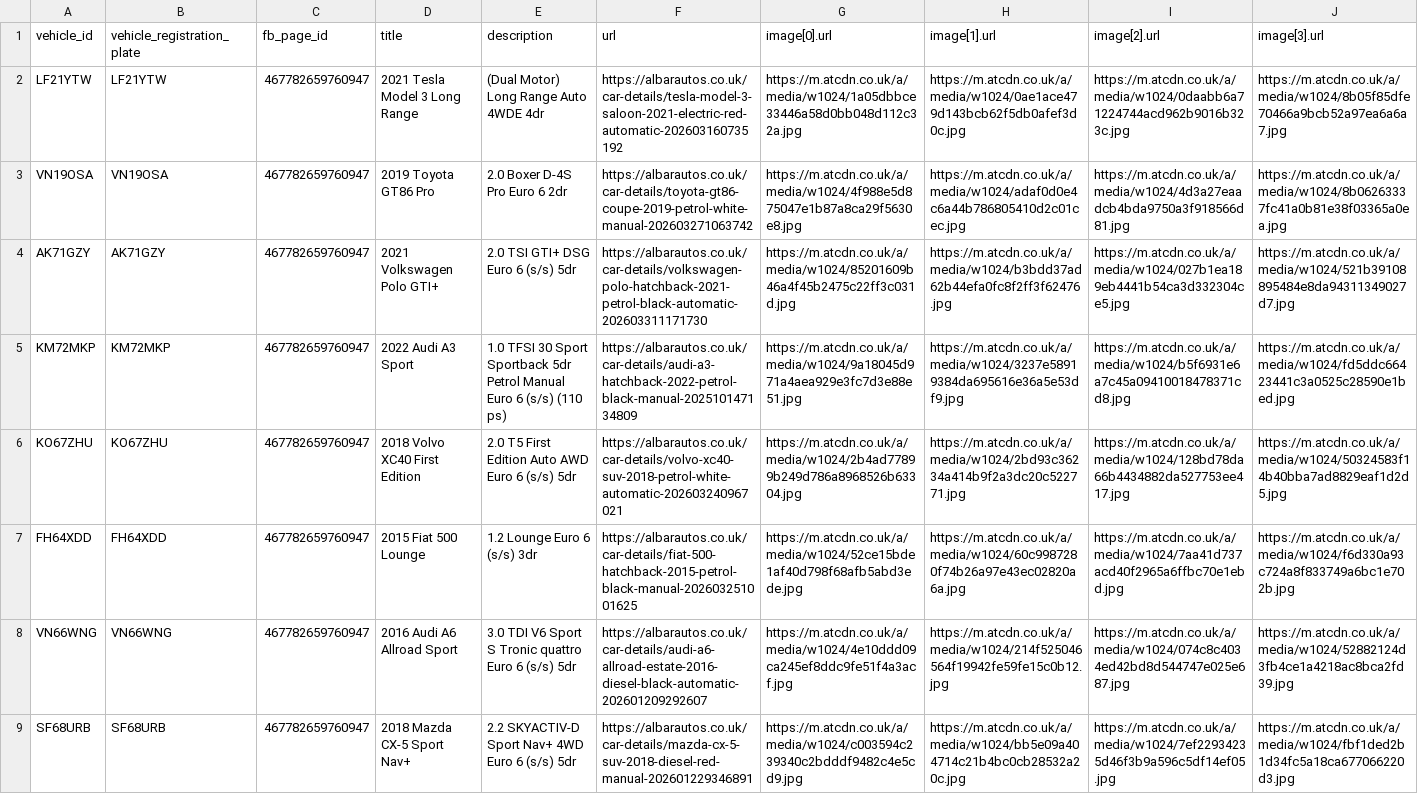
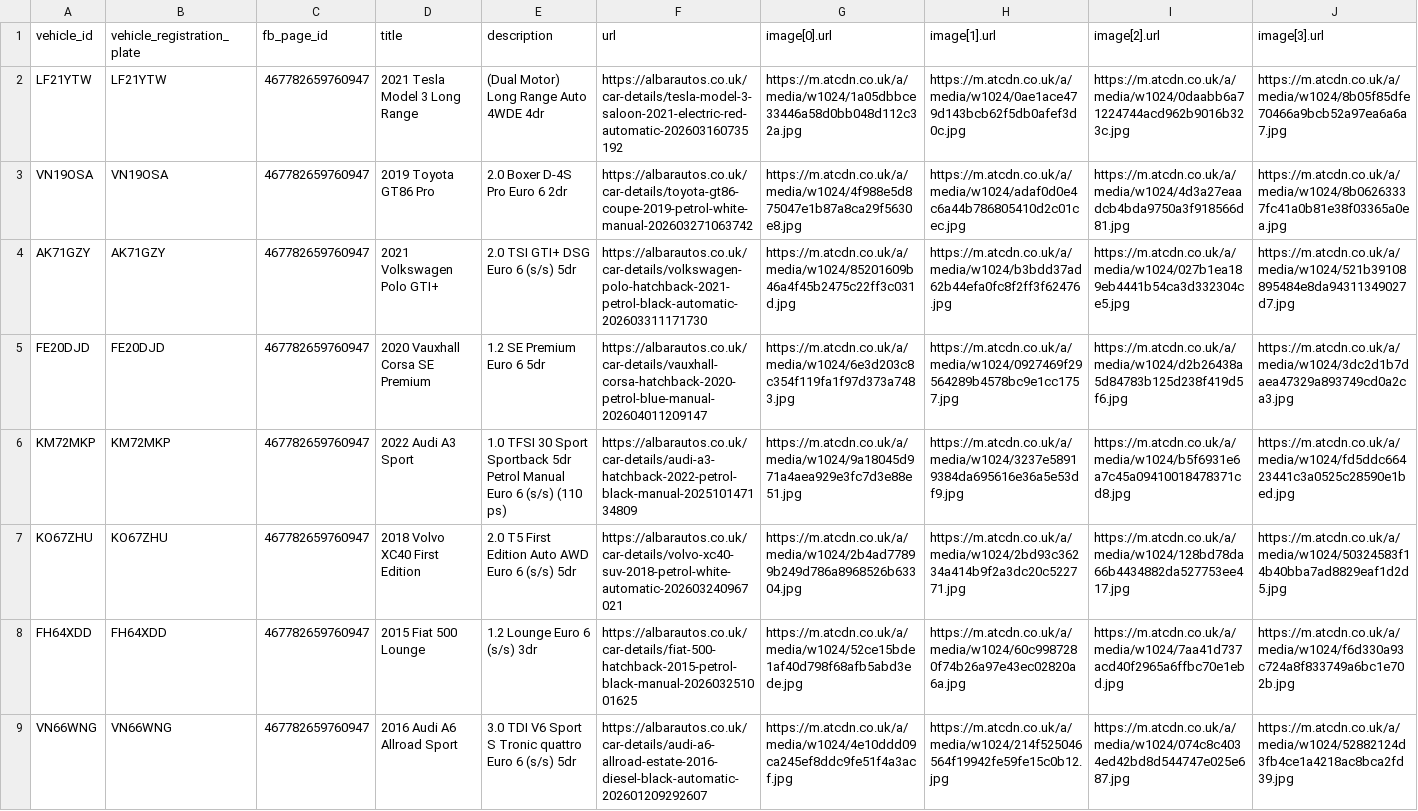
Before and after one commit to oli-a11y/albar-meta-feed, a CSV file: facebook_inventory.csv, drawn as a sheet; only a part is shown; the shorter side is filled out with more unchanged rows; rows hold the shown columns only; the diff names each change by its address in the sheet, - before the commit and + after, or states it on an @@ line.

```diff
--- a/facebook_inventory.csv
+++ b/facebook_inventory.csv
+row 5: FE20DJD | FE20DJD | 467782659760947 | 2020 Vauxhall Corsa SE Premium | 1.2 SE Premium Euro 6 5dr | https://albarautos.co.uk/car-details/vauxhall-corsa-hatchback-2020-petrol-blue-manual-202604011209147 | https://m.atcdn.co.uk/a/media/w1024/6e3d203c8c354f119fa1f97d373a7483.jpg | https://m.atcdn.co.uk/a/media/w1024/0927469f29564289b4578bc9e1cc1757.jpg | https://m.atcdn.co.uk/a/media/w1024/d2b26438a5d84783b125d238f419d5f6.jpg | https://m.atcdn.co.uk/a/media/w1024/3dc2d1b7daea47329a893749cd0a2ca3.jpg
```
